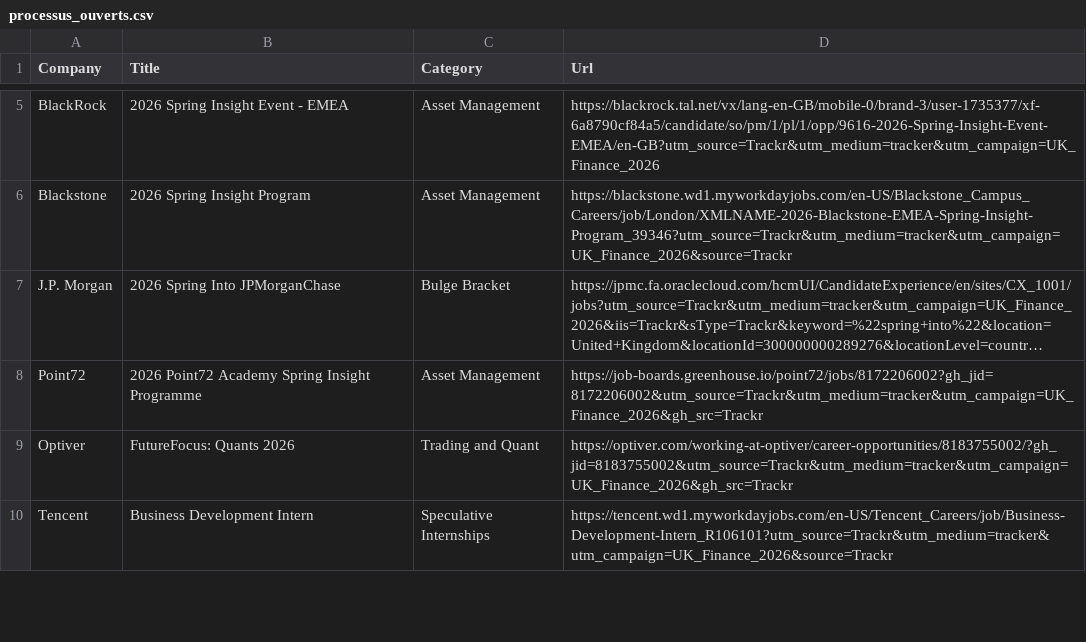
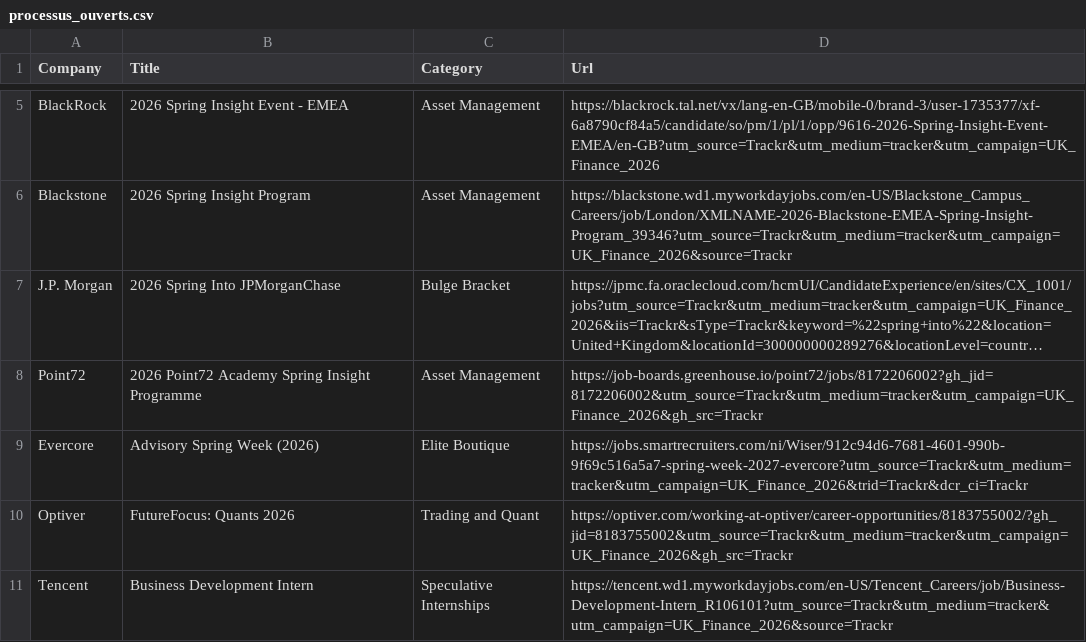
Before and after one commit to ludovicstvys/SpringIntern, a CSV file: processus_ouverts.csv, drawn as a sheet; only a part is shown, gaps mark what is left out; long unchanged cells end in …; the diff names each change by its address in the sheet, - before the commit and + after, or states it on an @@ line.

```diff
--- a/processus_ouverts.csv
+++ b/processus_ouverts.csv
+row 9: Evercore | Advisory Spring Week (2026) | Elite Boutique | https://jobs.smartrecruiters.com/ni/Wiser/912c94d6-7681-4601-990b-9f69c516a5a7-spring-week-2027-evercore?utm_source=Trackr&utm_medium=tracker&utm_campaign=UK_Finance_2026&trid=Trackr&dcr_ci=Trackr
```
